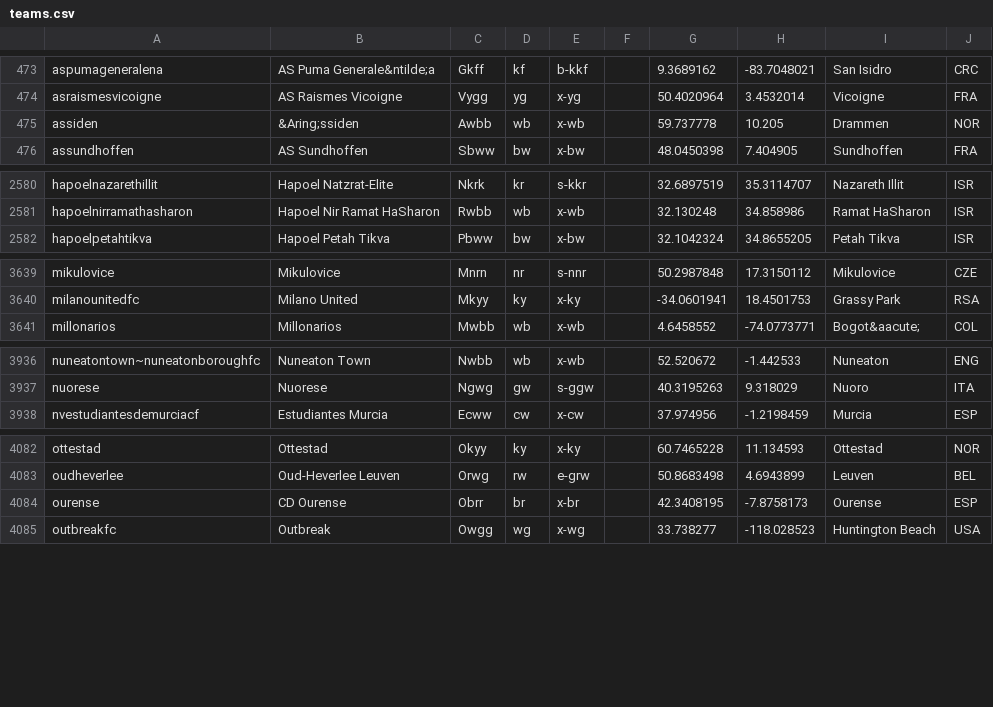
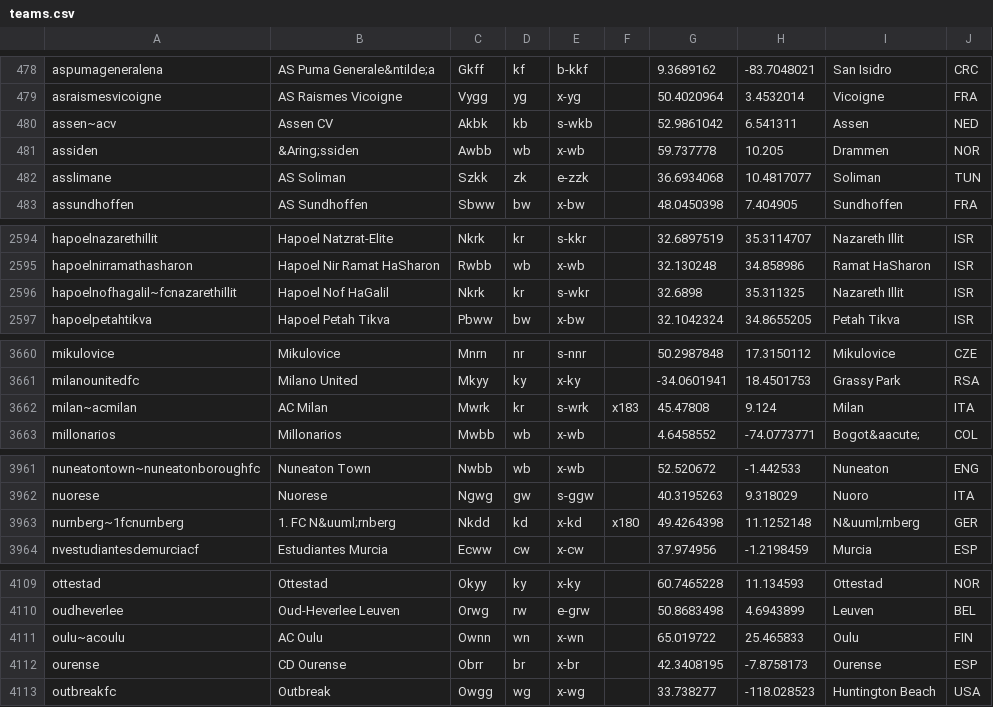
Before and after one commit to tshamilton/fitba, a CSV file: config/teams.csv, drawn as a sheet; only a part is shown, gaps mark what is left out; the diff covers the shown part only.

Commit message:
update

```diff
--- a/config/teams.csv
+++ b/config/teams.csv
@@ -474,3 +479,5 @@ aspumageneralena,AS Puma Generale&ntilde;a,Gkff,kf,b-kkf,,9.3689162,-83.7048021,
 asraismesvicoigne,AS Raismes Vicoigne,Vygg,yg,x-yg,,50.4020964,3.4532014,Vicoigne,FRA
+assen~acv,Assen CV,Akbk,kb,s-wkb,,52.9861042,6.541311,Assen,NED
 assiden,&Aring;ssiden,Awbb,wb,x-wb,,59.737778,10.205,Drammen,NOR
+asslimane,AS Soliman,Szkk,zk,e-zzk,,36.6934068,10.4817077,Soliman,TUN
 assundhoffen,AS Sundhoffen,Sbww,bw,x-bw,,48.0450398,7.404905,Sundhoffen,FRA
@@ -2581,2 +2595,3 @@ hapoelnazarethillit,Hapoel Natzrat-Elite,Nkrk,kr,s-kkr,,32.6897519,35.3114707,Na
 hapoelnirramathasharon,Hapoel Nir Ramat HaSharon,Rwbb,wb,x-wb,,32.130248,34.858986,Ramat HaSharon,ISR
+hapoelnofhagalil~fcnazarethillit,Hapoel Nof HaGalil,Nkrk,kr,s-wkr,,32.6898,35.311325,Nazareth Illit,ISR
 hapoelpetahtikva,Hapoel Petah Tikva,Pbww,bw,x-bw,,32.1042324,34.8655205,Petah Tikva,ISR
@@ -3640,2 +3661,3 @@ mikulovice,Mikulovice,Mnrn,nr,s-nnr,,50.2987848,17.3150112,Mikulovice,CZE
 milanounitedfc,Milano United,Mkyy,ky,x-ky,,-34.0601941,18.4501753,Grassy Park,RSA
+milan~acmilan,AC Milan,Mwrk,kr,s-wrk,x183,45.47808,9.124,Milan,ITA
 millonarios,Millonarios,Mwbb,wb,x-wb,,4.6458552,-74.0773771,Bogot&aacute;,COL
@@ -3937,2 +3962,3 @@ nuneatontown~nuneatonboroughfc,Nuneaton Town,Nwbb,wb,x-wb,,52.520672,-1.442533,N
 nuorese,Nuorese,Ngwg,gw,s-ggw,,40.3195263,9.318029,Nuoro,ITA
+nurnberg~1fcnurnberg,1. FC N&uuml;rnberg,Nkdd,kd,x-kd,x180,49.4264398,11.1252148,N&uuml;rnberg,GER
 nvestudiantesdemurciacf,Estudiantes Murcia,Ecww,cw,x-cw,,37.974956,-1.2198459,Murcia,ESP
@@ -4083,2 +4110,3 @@ ottestad,Ottestad,Okyy,ky,x-ky,,60.7465228,11.134593,Ottestad,NOR
 oudheverlee,Oud-Heverlee Leuven,Orwg,rw,e-grw,,50.8683498,4.6943899,Leuven,BEL
+oulu~acoulu,AC Oulu,Ownn,wn,x-wn,,65.019722,25.465833,Oulu,FIN
 ourense,CD Ourense,Obrr,br,x-br,,42.3408195,-7.8758173,Ourense,ESP
```
Also changed, not shown: 6 added rows, 31 moved rows and 2 edited cells elsewhere in this file.
